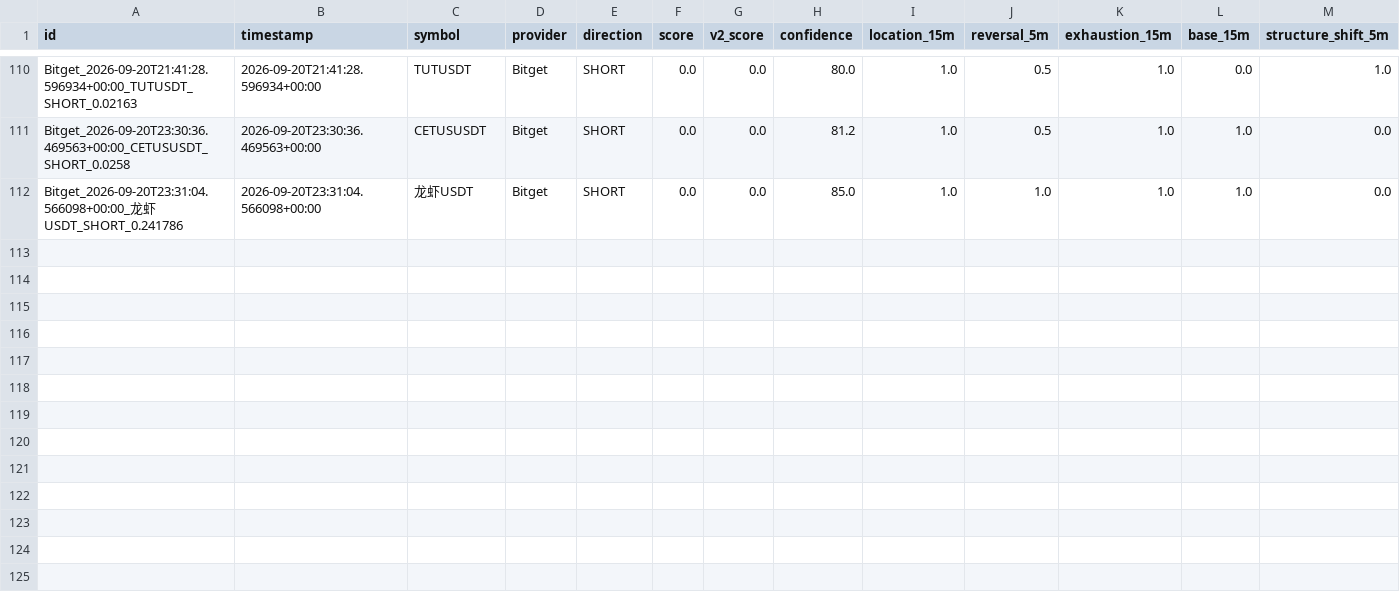
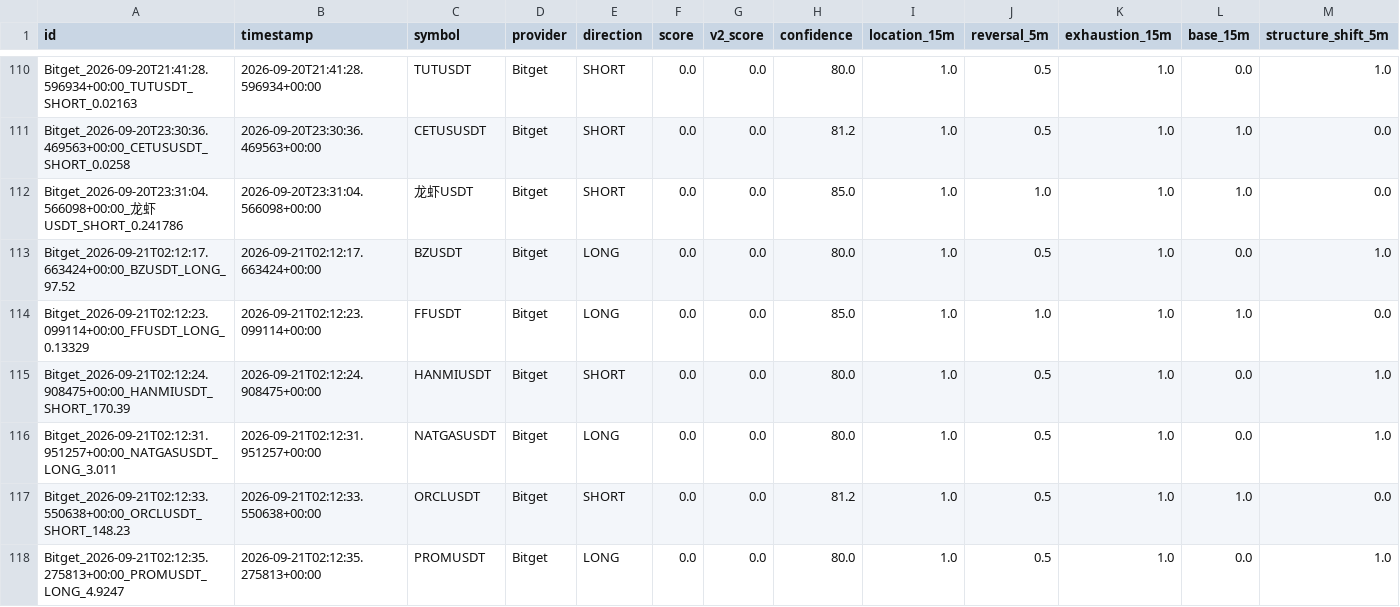
Before and after one commit to KikikJourney/Crypto-Scanner, a CSV file: data/scalping_action_history.csv, drawn as a sheet; only a part is shown, gaps mark what is left out; rows hold the shown columns only; the diff names each change by its address in the sheet, - before the commit and + after, or states it on an @@ line.

```diff
--- a/data/scalping_action_history.csv
+++ b/data/scalping_action_history.csv
+row 113: Bitget_2026-09-21T02:12:17.663424+00:00_BZUSDT_LONG_97.52 | 2026-09-21T02:12:17.663424+00:00 | BZUSDT | Bitget | LONG | 0.0 | 0.0 | 80.0 | 1.0 | 0.5 | 1.0 | 0.0 | 1.0
+row 114: Bitget_2026-09-21T02:12:23.099114+00:00_FFUSDT_LONG_0.13329 | 2026-09-21T02:12:23.099114+00:00 | FFUSDT | Bitget | LONG | 0.0 | 0.0 | 85.0 | 1.0 | 1.0 | 1.0 | 1.0 | 0.0
+row 115: Bitget_2026-09-21T02:12:24.908475+00:00_HANMIUSDT_SHORT_170.39 | 2026-09-21T02:12:24.908475+00:00 | HANMIUSDT | Bitget | SHORT | 0.0 | 0.0 | 80.0 | 1.0 | 0.5 | 1.0 | 0.0 | 1.0
+row 116: Bitget_2026-09-21T02:12:31.951257+00:00_NATGASUSDT_LONG_3.011 | 2026-09-21T02:12:31.951257+00:00 | NATGASUSDT | Bitget | LONG | 0.0 | 0.0 | 80.0 | 1.0 | 0.5 | 1.0 | 0.0 | 1.0
+row 117: Bitget_2026-09-21T02:12:33.550638+00:00_ORCLUSDT_SHORT_148.23 | 2026-09-21T02:12:33.550638+00:00 | ORCLUSDT | Bitget | SHORT | 0.0 | 0.0 | 81.2 | 1.0 | 0.5 | 1.0 | 1.0 | 0.0
+row 118: Bitget_2026-09-21T02:12:35.275813+00:00_PROMUSDT_LONG_4.9247 | 2026-09-21T02:12:35.275813+00:00 | PROMUSDT | Bitget | LONG | 0.0 | 0.0 | 80.0 | 1.0 | 0.5 | 1.0 | 0.0 | 1.0
```
Also changed, not shown: data/actionable_signals.csv, data/scalping_forward_test.csv, 6 other files.
